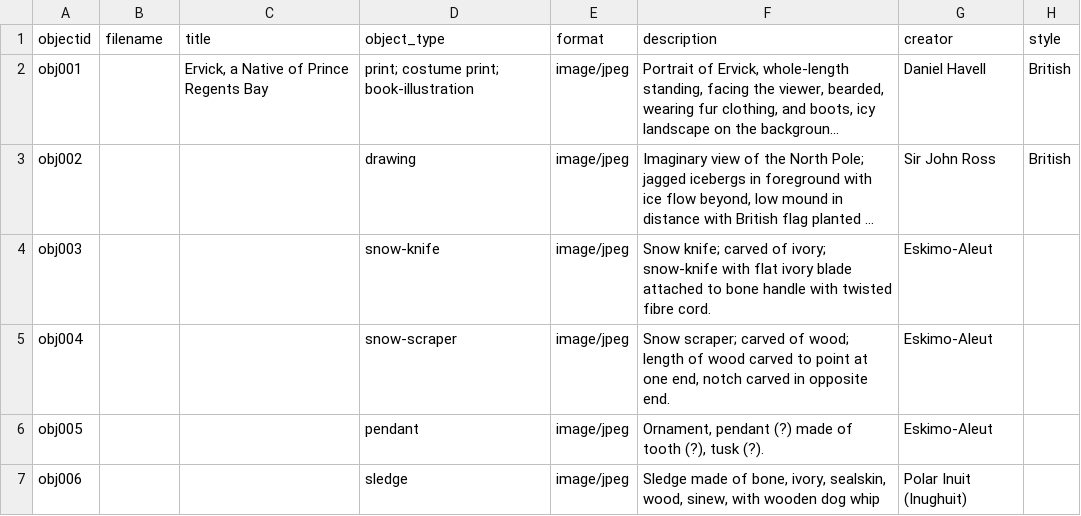
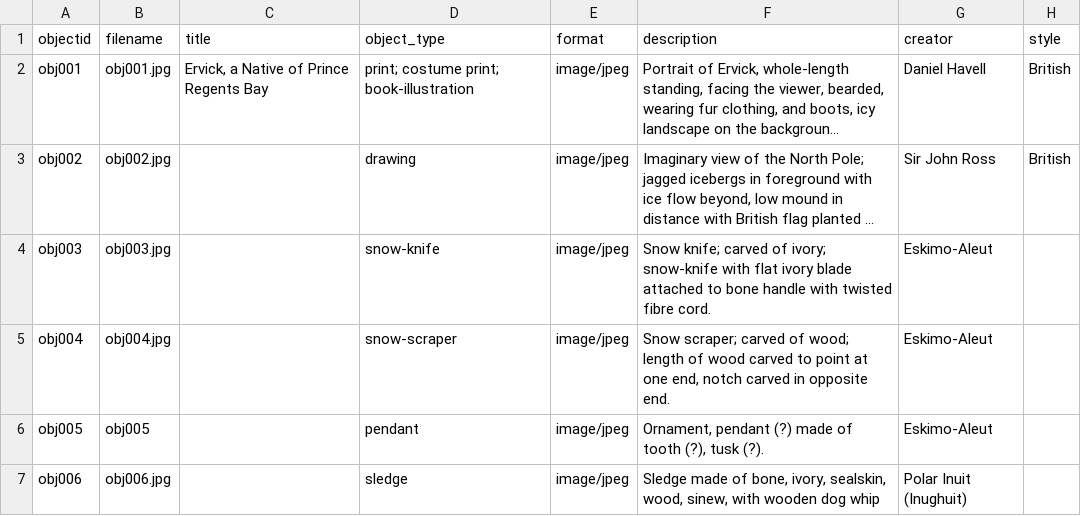
Before and after one commit to saradeutscher/collectionbuilder-demo, a CSV file: _data/collectionbuilder-demo.csv, drawn as a sheet; only a part is shown; long unchanged cells end in …; the diff names each change by its address in the sheet, - before the commit and + after, or states it on an @@ line.

Commit message:
Update collectionbuilder-demo.csv

```diff
--- a/_data/collectionbuilder-demo.csv
+++ b/_data/collectionbuilder-demo.csv
-B2 (filename): (empty)
+B2 (filename): obj001.jpg
-B3 (filename): (empty)
+B3 (filename): obj002.jpg
-B4 (filename): (empty)
+B4 (filename): obj003.jpg
-B5 (filename): (empty)
+B5 (filename): obj004.jpg
-B6 (filename): (empty)
+B6 (filename): obj005
-B7 (filename): (empty)
+B7 (filename): obj006.jpg
```
